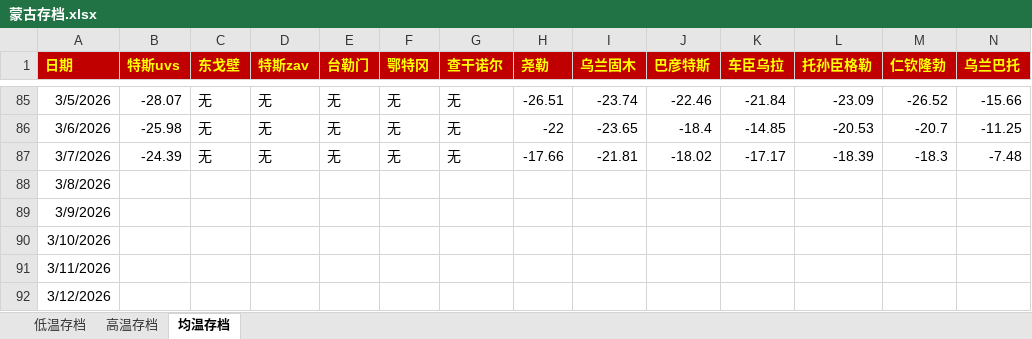
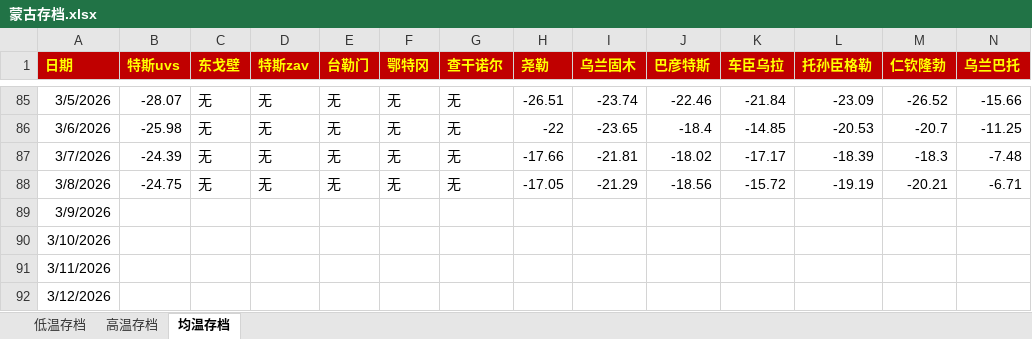
Before and after one commit to qkvkql/default, an Excel workbook: 气象/蒙古存档.xlsx, sheet 均温存档, drawn as a sheet; only a part is shown, gaps mark what is left out; values as stored, in another font and other column widths than the file's, no borders; the diff names each change by its address in the sheet, - before the commit and + after, or states it on an @@ line.

```diff
--- a/气象/蒙古存档.xlsx (sheet 均温存档)
+++ b/气象/蒙古存档.xlsx (sheet 均温存档)
-B88 (特斯uvs): (empty)
+B88 (特斯uvs): -24.75
-C88 (东戈壁): (empty)
+C88 (东戈壁): 无
-D88 (特斯zav): (empty)
+D88 (特斯zav): 无
-E88 (台勒门): (empty)
+E88 (台勒门): 无
-F88 (鄂特冈): (empty)
+F88 (鄂特冈): 无
-G88 (查干诺尔): (empty)
+G88 (查干诺尔): 无
-H88 (尧勒): (empty)
+H88 (尧勒): -17.05
-I88 (乌兰固木): (empty)
+I88 (乌兰固木): -21.29
-J88 (巴彦特斯): (empty)
+J88 (巴彦特斯): -18.56
-K88 (车臣乌拉): (empty)
+K88 (车臣乌拉): -15.72
-L88 (托孙臣格勒): (empty)
+L88 (托孙臣格勒): -19.19
-M88 (仁钦隆勃): (empty)
+M88 (仁钦隆勃): -20.21
-N88 (乌兰巴托): (empty)
+N88 (乌兰巴托): -6.71
```
Also changed, not shown: sheet 高温存档, sheet 低温存档, 气象/For_Python_站点信息和记录.xlsx, 气象/蒙古气象/蒙古-50记录 & 东亚极端冷月均温排名.xlsx.
